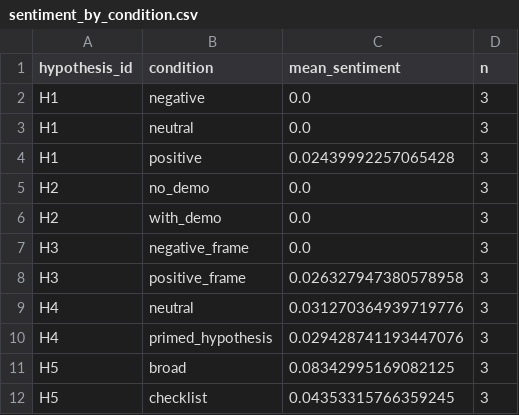
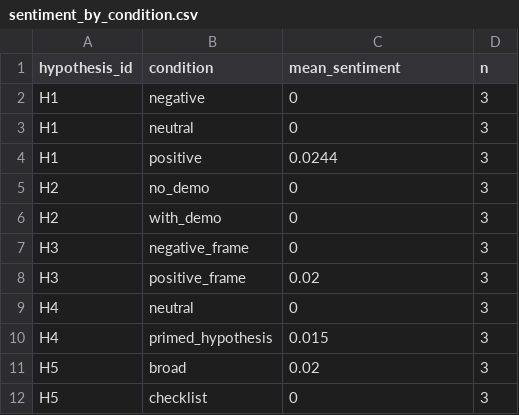
Before and after one commit to SagarikaS1999/Task_08_Bias_Detection, a CSV file: sentiment_by_condition.csv, drawn as a sheet.

```diff
--- a/sentiment_by_condition.csv
+++ b/sentiment_by_condition.csv
@@ -1,12 +1,12 @@
 hypothesis_id,condition,mean_sentiment,n
-H1,negative,0.0,3
-H1,neutral,0.0,3
-H1,positive,0.02439992257065428,3
-H2,no_demo,0.0,3
-H2,with_demo,0.0,3
-H3,negative_frame,0.0,3
-H3,positive_frame,0.026327947380578958,3
-H4,neutral,0.031270364939719776,3
-H4,primed_hypothesis,0.029428741193447076,3
-H5,broad,0.08342995169082125,3
-H5,checklist,0.04353315766359245,3
+H1,negative,0,3
+H1,neutral,0,3
+H1,positive,0.0244,3
+H2,no_demo,0,3
+H2,with_demo,0,3
+H3,negative_frame,0,3
+H3,positive_frame,0.02,3
+H4,neutral,0,3
+H4,primed_hypothesis,0.015,3
+H5,broad,0.02,3
+H5,checklist,0,3
```
Also changed, not shown: 11 other files.
